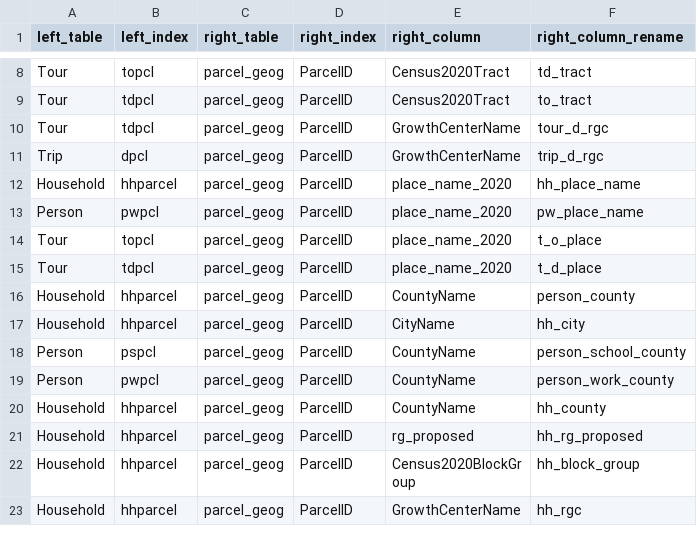
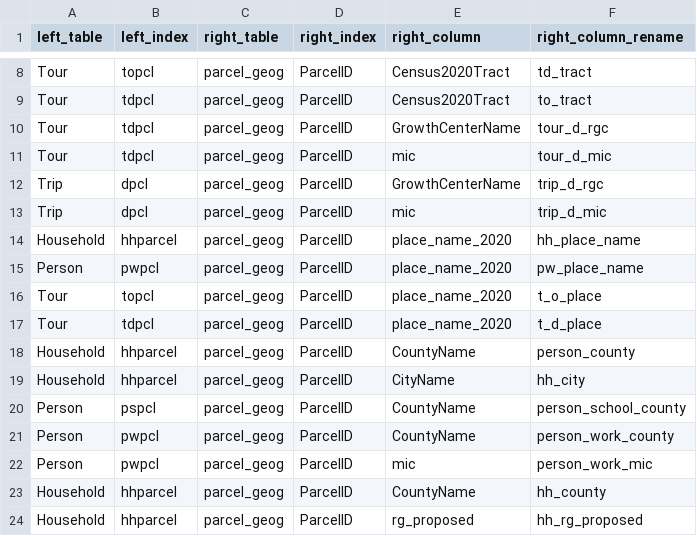
Before and after one commit to psrc/soundcast, a CSV file: inputs/model/daysim/summaries/geography_lookup.csv, drawn as a sheet; only a part is shown, gaps mark what is left out; the shorter side is filled out with more unchanged rows; the diff names each change by its address in the sheet, - before the commit and + after, or states it on an @@ line.

```diff
--- a/inputs/model/daysim/summaries/geography_lookup.csv
+++ b/inputs/model/daysim/summaries/geography_lookup.csv
+row 11: Tour | tdpcl | parcel_geog | ParcelID | mic | tour_d_mic
+row 13: Trip | dpcl | parcel_geog | ParcelID | mic | trip_d_mic
+row 22: Person | pwpcl | parcel_geog | ParcelID | mic | person_work_mic
```
Also changed, not shown: inputs/model/daysim/summaries/agg_expressions.csv, 1 other file.
